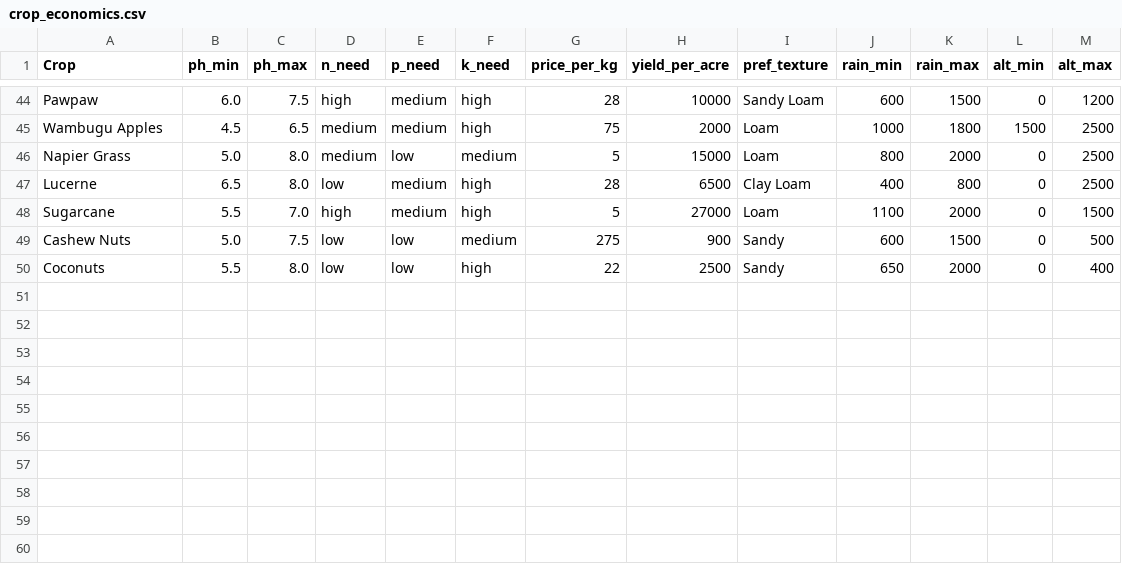
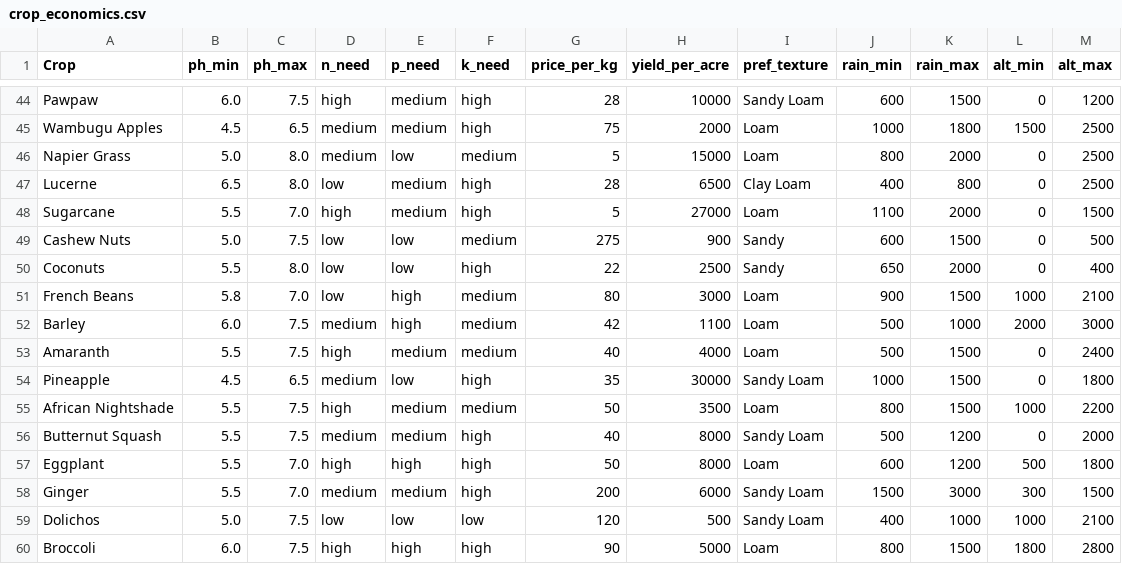
Before and after one commit to Polycar/shambaiq-app, a CSV file: src/data/crop_economics.csv, drawn as a sheet; only a part is shown, gaps mark what is left out.

```diff
--- a/src/data/crop_economics.csv
+++ b/src/data/crop_economics.csv
@@ -50 +50,11 @@ Cashew Nuts,5.0,7.5,low,low,medium,275,900,Sandy,600,1500,0,500
 Coconuts,5.5,8.0,low,low,high,22,2500,Sandy,650,2000,0,400
+French Beans,5.8,7.0,low,high,medium,80,3000,Loam,900,1500,1000,2100
+Barley,6.0,7.5,medium,high,medium,42,1100,Loam,500,1000,2000,3000
+Amaranth,5.5,7.5,high,medium,medium,40,4000,Loam,500,1500,0,2400
+Pineapple,4.5,6.5,medium,low,high,35,30000,Sandy Loam,1000,1500,0,1800
+African Nightshade,5.5,7.5,high,medium,medium,50,3500,Loam,800,1500,1000,2200
+Butternut Squash,5.5,7.5,medium,medium,high,40,8000,Sandy Loam,500,1200,0,2000
+Eggplant,5.5,7.0,high,high,high,50,8000,Loam,600,1200,500,1800
+Ginger,5.5,7.0,medium,medium,high,200,6000,Sandy Loam,1500,3000,300,1500
+Dolichos,5.0,7.5,low,low,low,120,500,Sandy Loam,400,1000,1000,2100
+Broccoli,6.0,7.5,high,high,high,90,5000,Loam,800,1500,1800,2800
```
Also changed, not shown: src/data/crop_requirements.csv, src/data/seeds.csv.
